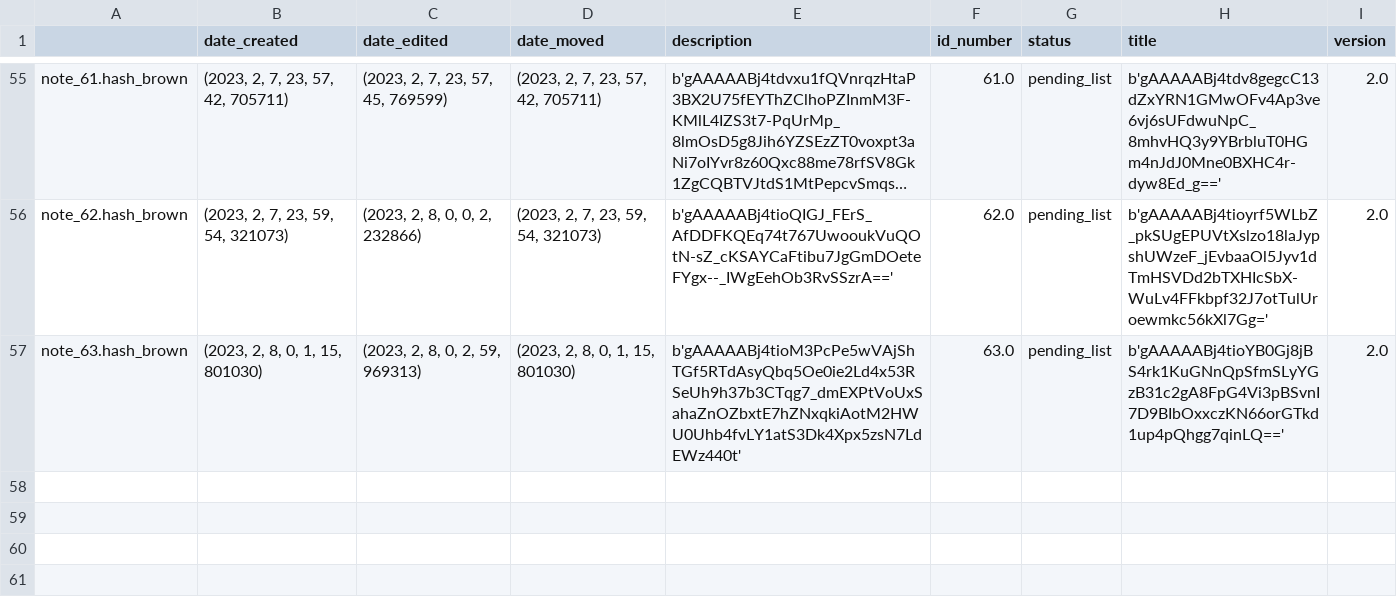
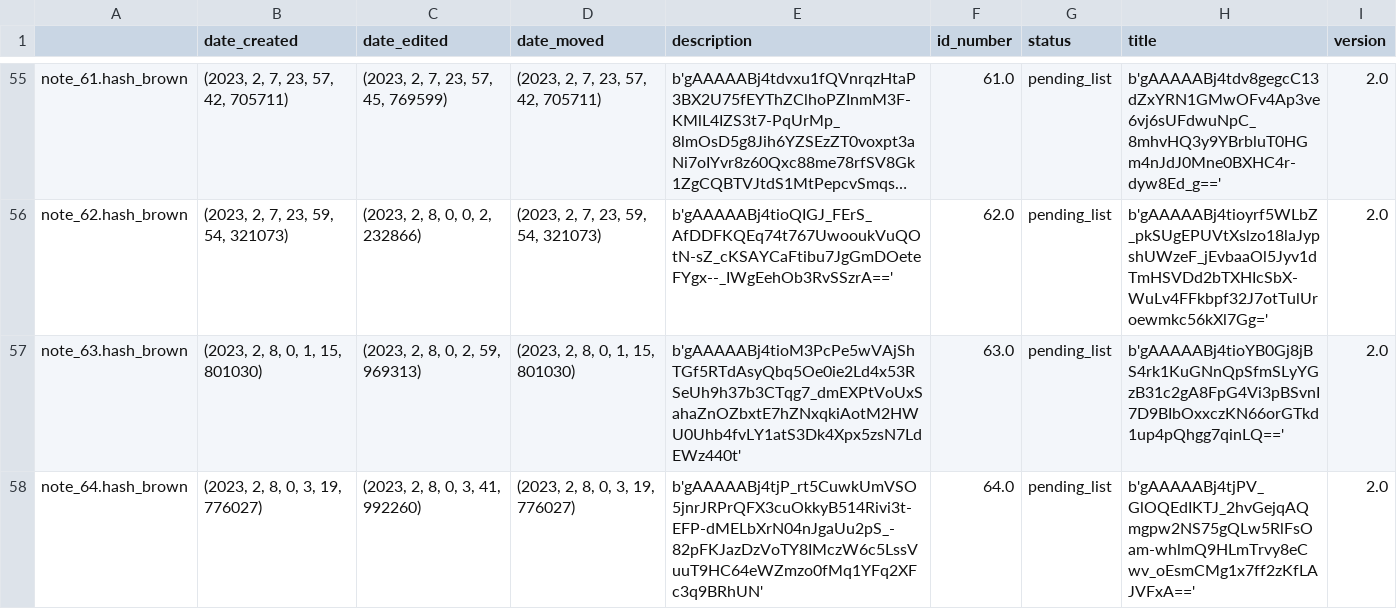
Before and after one commit to Mazchoo/ToDoQt, a CSV file: SavedToDo/saved_content.csv, drawn as a sheet; only a part is shown, gaps mark what is left out; long unchanged cells end in …; the diff names each change by its address in the sheet, - before the commit and + after, or states it on an @@ line.

Commit message:
Updated ToDo items

```diff
--- a/SavedToDo/saved_content.csv
+++ b/SavedToDo/saved_content.csv
+row 58: note_64.hash_brown | (2023, 2, 8, 0, 3, 19, 776027) | (2023, 2, 8, 0, 3, 41, 992260) | (2023, 2, 8, 0, 3, 19, 776027) | b'gAAAAABj4tjP_rt5CuwkUmVSO5jnrJRPrQFX3cuOkkyB514Rivi3t-EFP-dMELbXrN04nJgaUu2pS_-82pFKJazDzVoTY8IMczW6c5LssVuuT9HC64eWZmzo0fMq1YFq2XFc3q9BRhUN' | 64.0 | pending_list | b'gAAAAABj4tjPV_GlOQEdIKTJ_2hvGejqAQmgpw2NS75gQLw5RlFsOam-whlmQ9HLmTrvy8eCwv_oEsmCMg1x7ff2zKfLAJVFxA==' | 2.0
```
